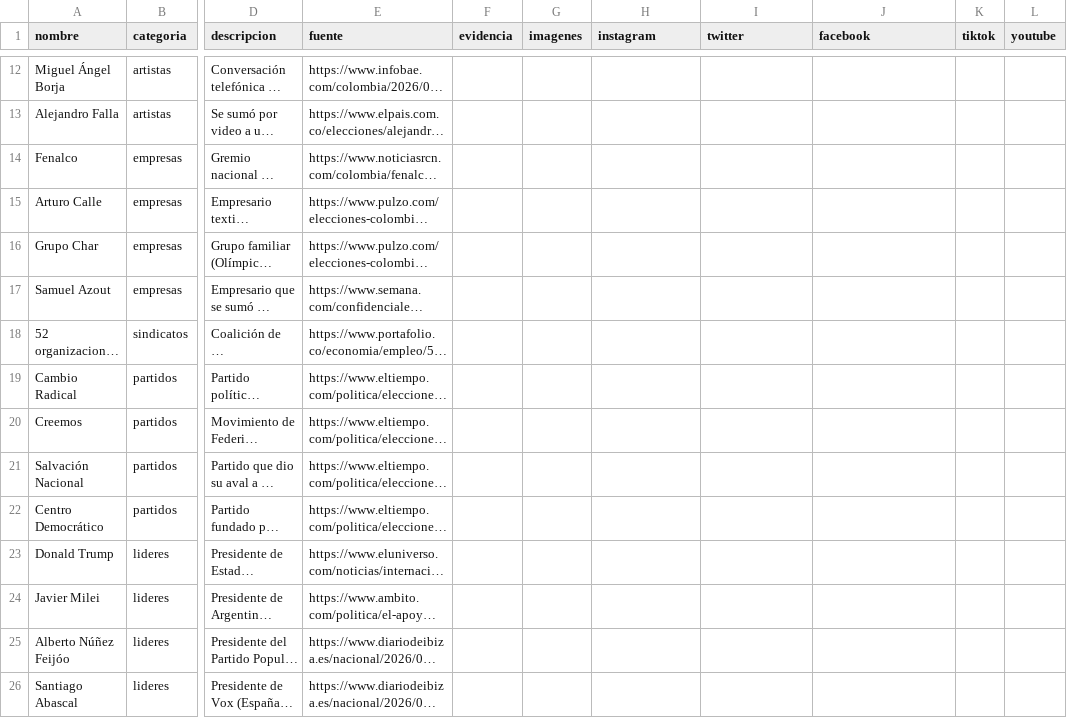
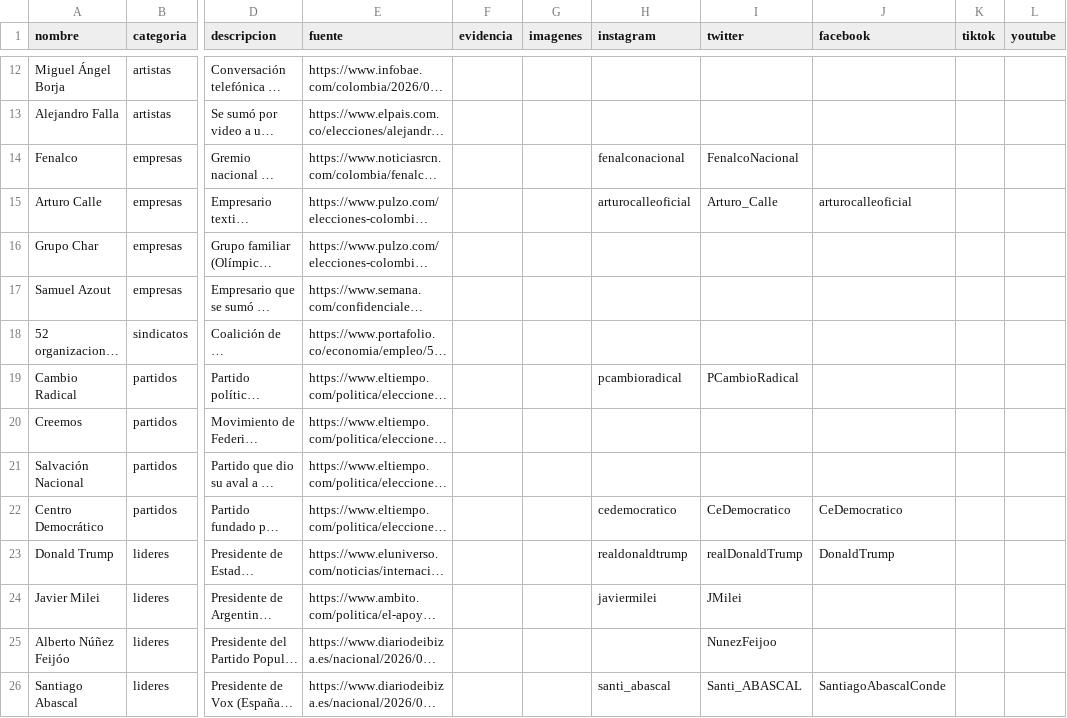
Before and after one commit to directorio-apoyos/directorio-apoyos.github.io, a CSV file: datos.csv, drawn as a sheet; only a part is shown, gaps mark what is left out; long unchanged cells end in …; the diff names each change by its address in the sheet, - before the commit and + after, or states it on an @@ line.

Commit message:
anadir cuentas oficiales verificadas

```diff
--- a/datos.csv
+++ b/datos.csv
-H14 (instagram): (empty)
+H14 (instagram): fenalconacional
-I14 (twitter): (empty)
+I14 (twitter): FenalcoNacional
-H15 (instagram): (empty)
+H15 (instagram): arturocalleoficial
-I15 (twitter): (empty)
+I15 (twitter): Arturo_Calle
-J15 (facebook): (empty)
+J15 (facebook): arturocalleoficial
-H19 (instagram): (empty)
+H19 (instagram): pcambioradical
-I19 (twitter): (empty)
+I19 (twitter): PCambioRadical
-H22 (instagram): (empty)
+H22 (instagram): cedemocratico
-I22 (twitter): (empty)
+I22 (twitter): CeDemocratico
-J22 (facebook): (empty)
+J22 (facebook): CeDemocratico
-H23 (instagram): (empty)
+H23 (instagram): realdonaldtrump
-I23 (twitter): (empty)
+I23 (twitter): realDonaldTrump
-J23 (facebook): (empty)
+J23 (facebook): DonaldTrump
-H24 (instagram): (empty)
+H24 (instagram): javiermilei
-I24 (twitter): (empty)
+I24 (twitter): JMilei
-I25 (twitter): (empty)
+I25 (twitter): NunezFeijoo
-H26 (instagram): (empty)
+H26 (instagram): santi_abascal
-I26 (twitter): (empty)
+I26 (twitter): Santi_ABASCAL
-J26 (facebook): (empty)
+J26 (facebook): SantiagoAbascalConde
```
